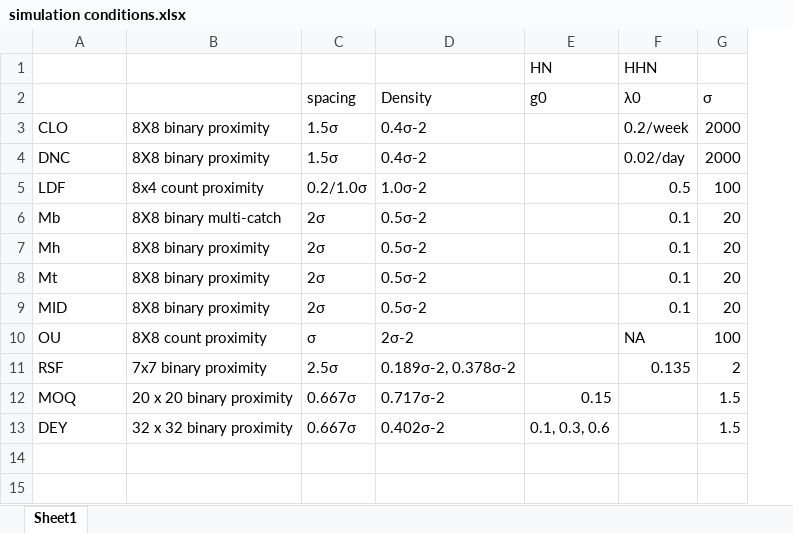
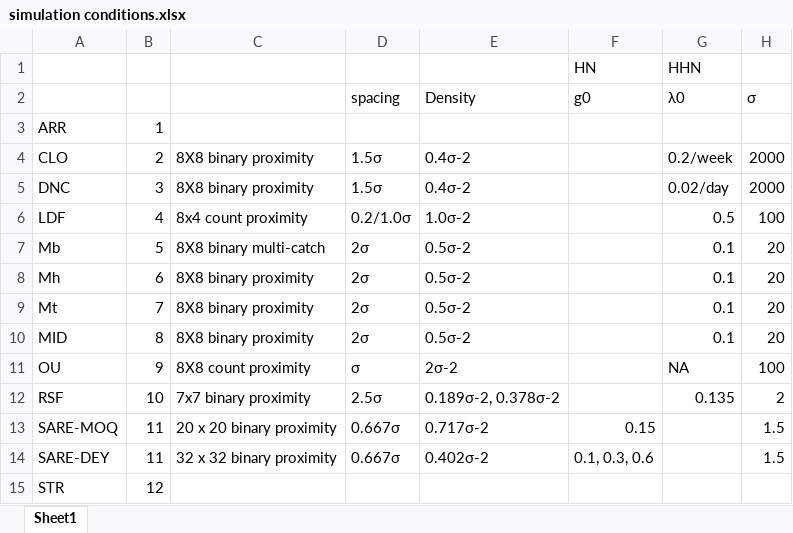
Before and after one commit to MurrayEfford/secr-simulations, an Excel workbook: simulation conditions.xlsx, sheet Sheet1, drawn as a sheet; only a part is shown; values as stored, in another font and other column widths than the file's, no borders; addresses are those after the commit; rows hold the shown columns only; the diff names each change by its address in the sheet, - before the commit and + after, or states it on an @@ line.

```diff
--- a/simulation conditions.xlsx (sheet Sheet1)
+++ b/simulation conditions.xlsx (sheet Sheet1)
+column B, rows 4-14: 2 | 3 | 4 | 5 | 6 | 7 | 8 | 9 | 10 | 11 | 11
+row 3: ARR | 1
-A13: MOQ
+A13: SARE-MOQ
-A14: DEY
+A14: SARE-DEY
+row 15: STR | 12
```
Also changed, not shown: 11 other files.
